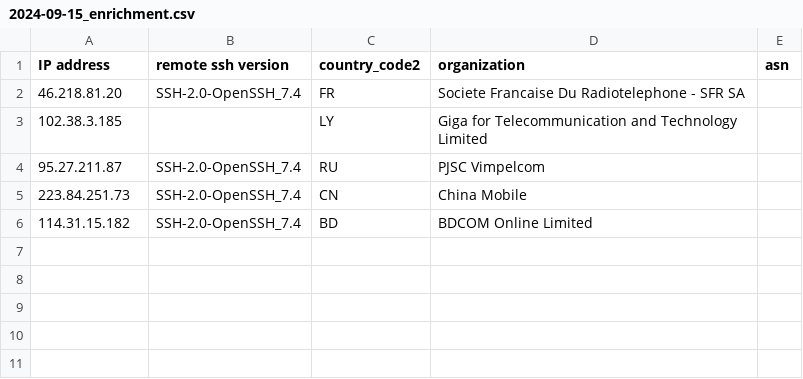
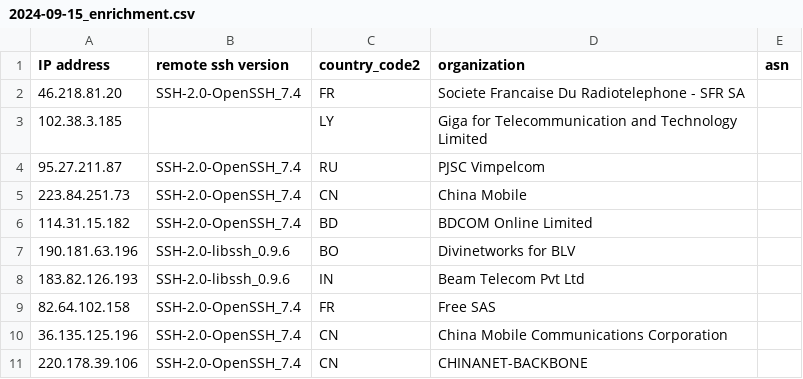
Before and after one commit to euphoria95/cowrie_honeypot_results, a CSV file: 2024-09-15_enrichment.csv, drawn as a sheet.

Commit message:
Update enrichment data for 2024-09-15

```diff
--- a/2024-09-15_enrichment.csv
+++ b/2024-09-15_enrichment.csv
@@ -6 +6,6 @@ IP address,remote ssh version,country_code2,organization,asn
 114.31.15.182,SSH-2.0-OpenSSH_7.4,BD,BDCOM Online Limited,
+190.181.63.196,SSH-2.0-libssh_0.9.6,BO,Divinetworks for BLV,
+183.82.126.193,SSH-2.0-libssh_0.9.6,IN,Beam Telecom Pvt Ltd,
+82.64.102.158,SSH-2.0-OpenSSH_7.4,FR,Free SAS,
+36.135.125.196,SSH-2.0-OpenSSH_7.4,CN,China Mobile Communications Corporation,
+220.178.39.106,SSH-2.0-OpenSSH_7.4,CN,CHINANET-BACKBONE,
```
